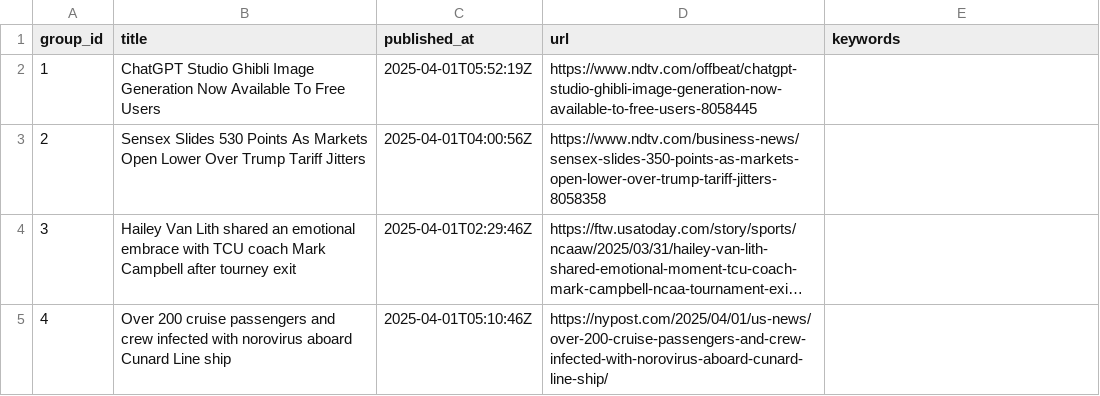
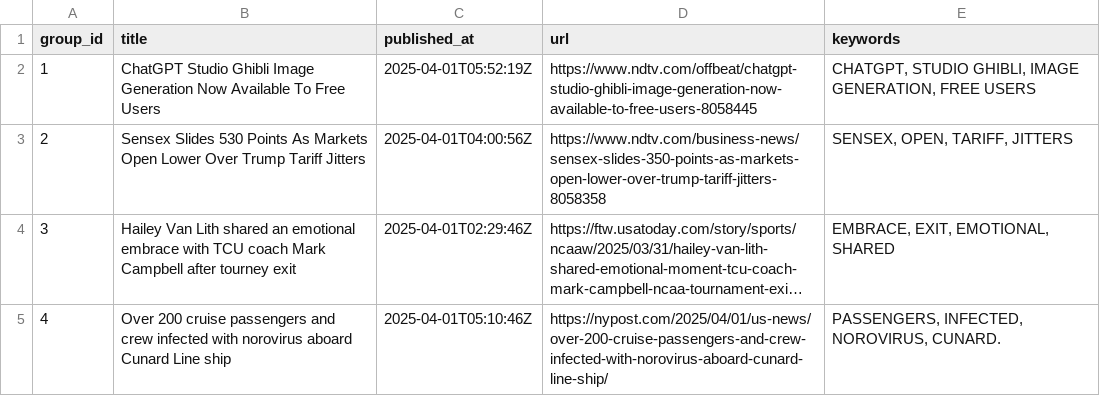
Before and after one commit to lileungws/whatsnews01, a CSV file: web/data/main.csv, drawn as a sheet; long unchanged cells end in …; the diff names each change by its address in the sheet, - before the commit and + after, or states it on an @@ line.

Commit message:
Update keywords main.csv

```diff
--- a/web/data/main.csv
+++ b/web/data/main.csv
-E2 (keywords): (empty)
+E2 (keywords): CHATGPT, STUDIO GHIBLI, IMAGE GENERATION, FREE USERS
-E3 (keywords): (empty)
+E3 (keywords): SENSEX, OPEN, TARIFF, JITTERS
-E4 (keywords): (empty)
+E4 (keywords): EMBRACE, EXIT, EMOTIONAL, SHARED
-E5 (keywords): (empty)
+E5 (keywords): PASSENGERS, INFECTED, NOROVIRUS, CUNARD.
```
Also changed, not shown: history/history.csv.
